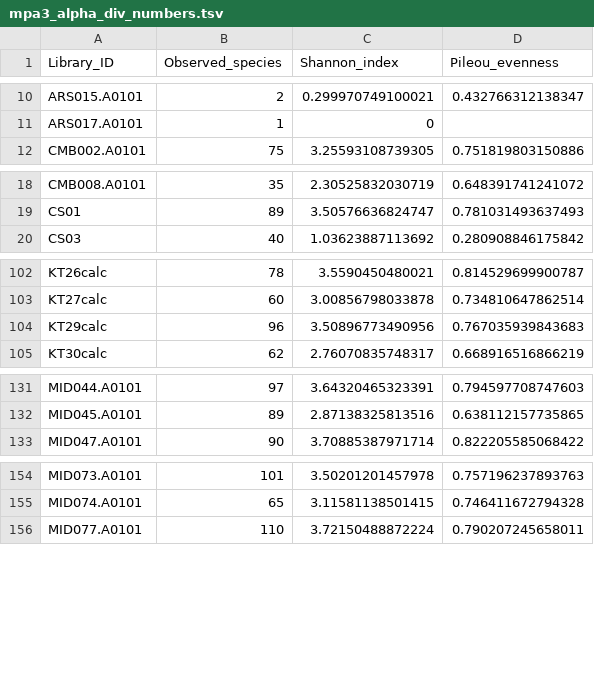
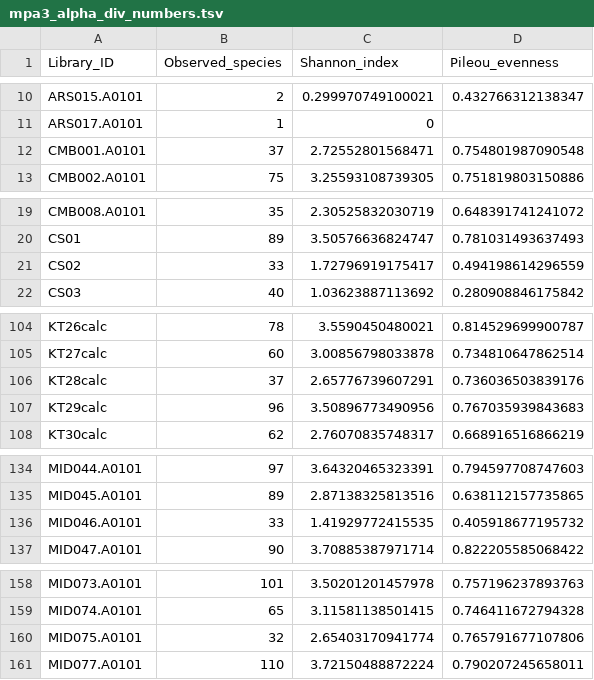
Before and after one commit to ivelsko/smoking_calculus, a TSV file: 05-results.backup/mpa3_alpha_div_numbers.tsv, drawn as a sheet; only a part is shown, gaps mark what is left out; the diff covers the shown part only.

Commit message:
updated alphadiv numbers

```diff
--- a/05-results.backup/mpa3_alpha_div_numbers.tsv
+++ b/05-results.backup/mpa3_alpha_div_numbers.tsv
@@ -11,2 +11,3 @@ ARS015.A0101	2	0.299970749100021	0.432766312138347
 ARS017.A0101	1	0	
+CMB001.A0101	37	2.72552801568471	0.754801987090548
 CMB002.A0101	75	3.25593108739305	0.751819803150886
@@ -19,2 +20,3 @@ CMB008.A0101	35	2.30525832030719	0.648391741241072
 CS01	89	3.50576636824747	0.781031493637493
+CS02	33	1.72796919175417	0.494198614296559
 CS03	40	1.03623887113692	0.280908846175842
@@ -103,2 +105,3 @@ KT26calc	78	3.5590450480021	0.814529699900787
 KT27calc	60	3.00856798033878	0.734810647862514
+KT28calc	37	2.65776739607291	0.736036503839176
 KT29calc	96	3.50896773490956	0.767035939843683
@@ -132,2 +135,3 @@ MID044.A0101	97	3.64320465323391	0.794597708747603
 MID045.A0101	89	2.87138325813516	0.638112157735865
+MID046.A0101	33	1.41929772415535	0.405918677195732
 MID047.A0101	90	3.70885387971714	0.822205585068422
@@ -155,2 +159,3 @@ MID073.A0101	101	3.50201201457978	0.757196237893763
 MID074.A0101	65	3.11581138501415	0.746411672794328
+MID075.A0101	32	2.65403170941774	0.765791677107806
 MID077.A0101	110	3.72150488872224	0.790207245658011
```
Also changed, not shown: 9 edited cells elsewhere in this file.
